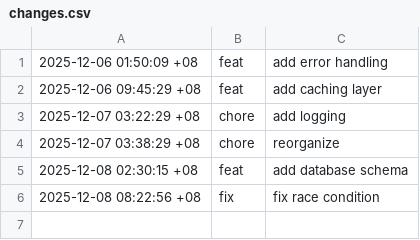
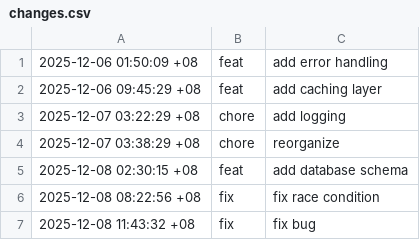
Before and after one commit to spidblitz/sandbox, a CSV file: data/changes.csv, drawn as a sheet; the diff names each change by its address in the sheet, - before the commit and + after, or states it on an @@ line.

Commit message:
fix: fix bug

```diff
--- a/data/changes.csv
+++ b/data/changes.csv
+row 7: 2025-12-08 11:43:32 +08 | fix | fix bug
```
